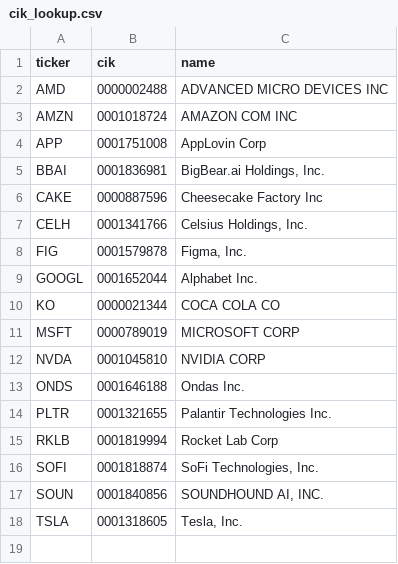
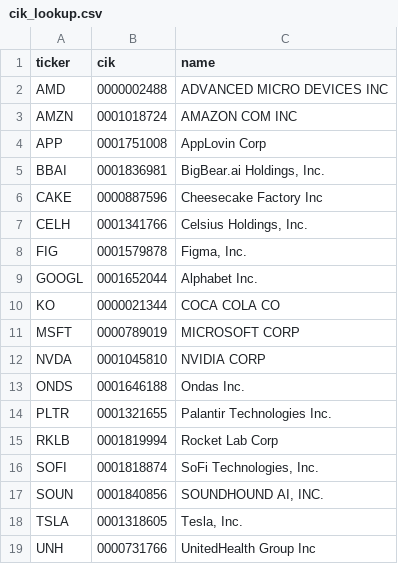
Before and after one commit to Koichi-Shigihara2/Adjusted-EPS-Analyzer, a CSV file: config/cik_lookup.csv, drawn as a sheet; the diff names each change by its address in the sheet, - before the commit and + after, or states it on an @@ line.

Commit message:
chore: add CIK for UNH

```diff
--- a/config/cik_lookup.csv
+++ b/config/cik_lookup.csv
+row 19: UNH | 0000731766 | UnitedHealth Group Inc
```
